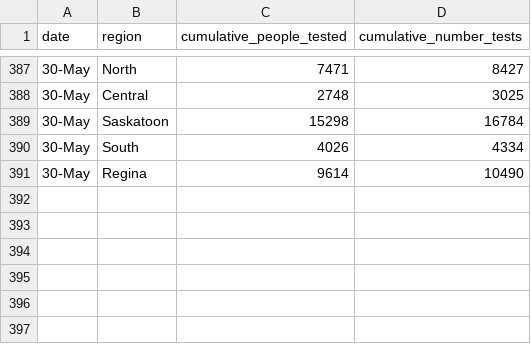
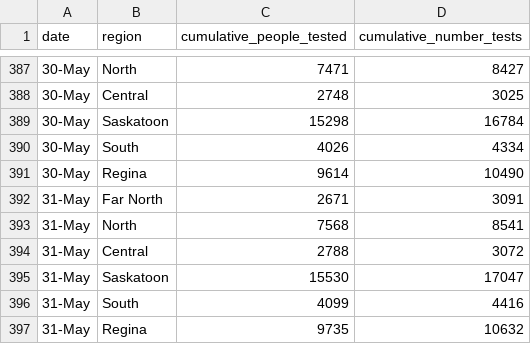
Before and after one commit to noahlittle/SaskOpenCOVID19Data, a CSV file: testing.csv, drawn as a sheet; only a part is shown, gaps mark what is left out.

```diff
--- a/testing.csv
+++ b/testing.csv
@@ -391 +391,7 @@ date,region,cumulative_people_tested,cumulative_number_tests
 30-May,Regina,9614,10490
+31-May,Far North,2671,3091
+31-May,North,7568,8541
+31-May,Central,2788,3072
+31-May,Saskatoon,15530,17047
+31-May,South,4099,4416
+31-May,Regina,9735,10632
```
Also changed, not shown: cases.csv, cases_aggregate.csv, 3 other files.
